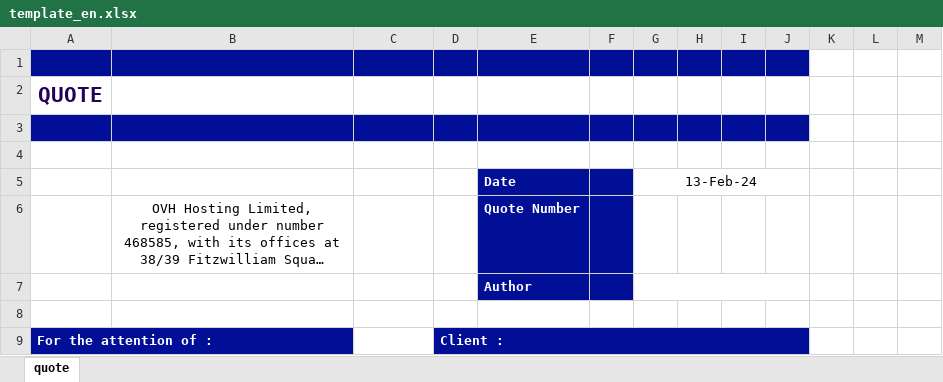
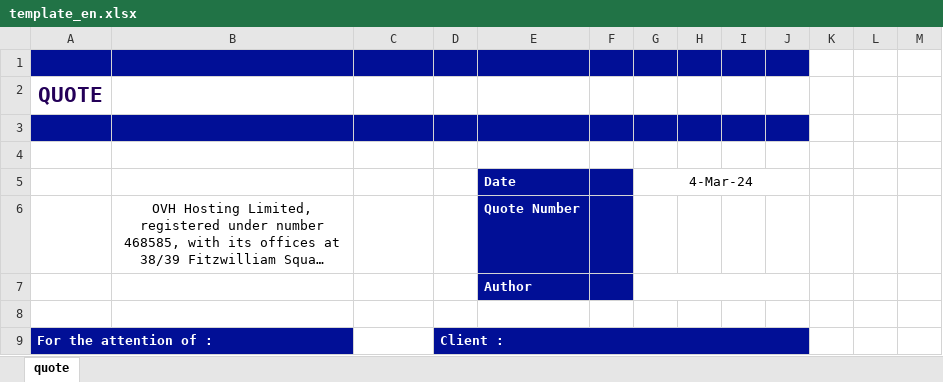
Before and after one commit to tdr2d/ovh_pricelist, an Excel workbook: static/template_en.xlsx, sheet quote, drawn as a sheet; only a part is shown; long unchanged cells end in …; values as stored, in another font and other column widths than the file's, no borders; charts and pictures not drawn; the diff names each change by its address in the sheet, - before the commit and + after, or states it on an @@ line.

```diff
--- a/static/template_en.xlsx (sheet quote)
+++ b/static/template_en.xlsx (sheet quote)
-G5: 13-Feb-24
+G5: 4-Mar-24
```
Also changed, not shown: static/template_de.xlsx, 3 other files.
